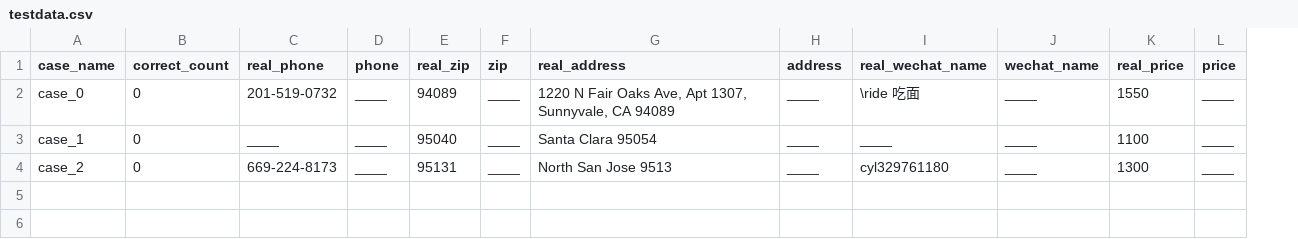
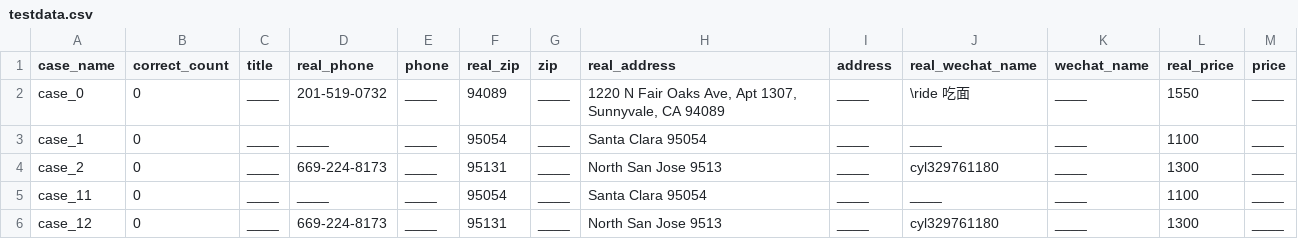
Before and after one commit to haoshiyou/haoshiyou-ai, a CSV file: input/testdata.csv, drawn as a sheet; addresses are those after the commit; the diff names each change by its address in the sheet, - before the commit and + after, or states it on an @@ line.

Commit message:
manually fill testdata.csv

```diff
--- a/input/testdata.csv
+++ b/input/testdata.csv
+column C (title), rows 2-4: all ____
-F3 (real_zip): 95040
+F3 (real_zip): 95054
+row 5: case_11 | 0 | ____ | ____ | ____ | 95054 | ____ | Santa Clara 95054 | ____ | ____ | ____ | 1100 | ____
+row 6: case_12 | 0 | ____ | 669-224-8173 | ____ | 95131 | ____ | North San Jose 9513 | ____ | cyl329761180 | ____ | 1300 | ____
```
